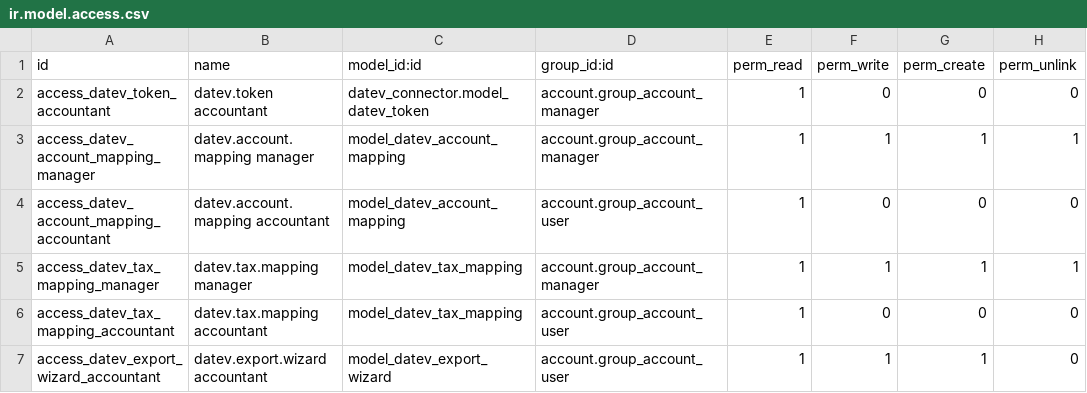
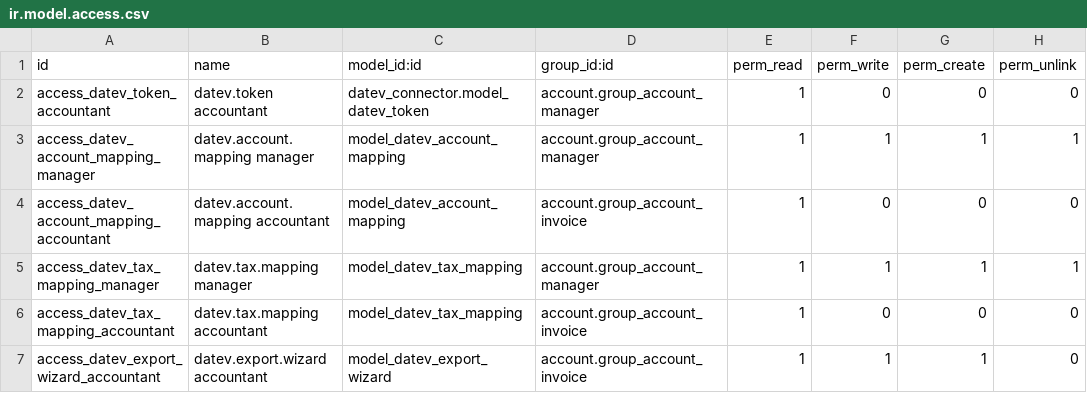
Before and after one commit to aquarius-ventures/odoo-datev-connector, a CSV file: datev_connector_accounting/security/ir.model.access.csv, drawn as a sheet.

```diff
--- a/datev_connector_accounting/security/ir.model.access.csv
+++ b/datev_connector_accounting/security/ir.model.access.csv
@@ -3,5 +3,5 @@ access_datev_token_accountant,datev.token accountant,datev_connector.model_datev
 access_datev_account_mapping_manager,datev.account.mapping manager,model_datev_account_mapping,account.group_account_manager,1,1,1,1
-access_datev_account_mapping_accountant,datev.account.mapping accountant,model_datev_account_mapping,account.group_account_user,1,0,0,0
+access_datev_account_mapping_accountant,datev.account.mapping accountant,model_datev_account_mapping,account.group_account_invoice,1,0,0,0
 access_datev_tax_mapping_manager,datev.tax.mapping manager,model_datev_tax_mapping,account.group_account_manager,1,1,1,1
-access_datev_tax_mapping_accountant,datev.tax.mapping accountant,model_datev_tax_mapping,account.group_account_user,1,0,0,0
-access_datev_export_wizard_accountant,datev.export.wizard accountant,model_datev_export_wizard,account.group_account_user,1,1,1,0
+access_datev_tax_mapping_accountant,datev.tax.mapping accountant,model_datev_tax_mapping,account.group_account_invoice,1,0,0,0
+access_datev_export_wizard_accountant,datev.export.wizard accountant,model_datev_export_wizard,account.group_account_invoice,1,1,1,0
```
Also changed, not shown: 3 other files.
